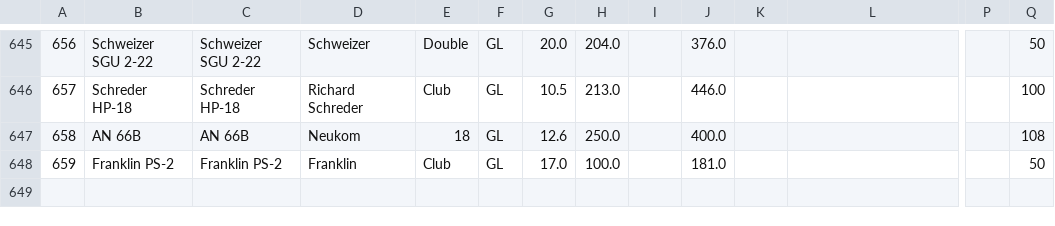
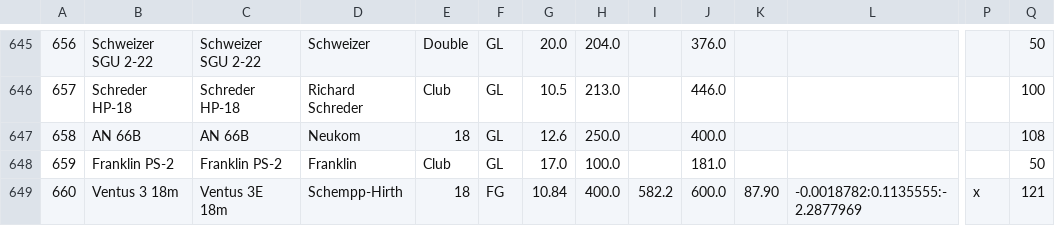
Before and after one commit to weglide/GliderList, a CSV file: data/gliderlist_merged.csv, drawn as a sheet; only a part is shown, gaps mark what is left out; rows hold the shown columns only; the diff names each change by its address in the sheet, - before the commit and + after, or states it on an @@ line.

Commit message:
add Ventus 3E

```diff
--- a/data/gliderlist_merged.csv
+++ b/data/gliderlist_merged.csv
+row 649: 660 | Ventus 3 18m | Ventus 3E 18m | Schempp-Hirth | 18 | FG | 10.84 | 400.0 | 582.2 | 600.0 | 87.90 | -0.0018782:0.1135555:-2.2877969 | x | 121
```
Also changed, not shown: data/gliderlist_data.csv.
